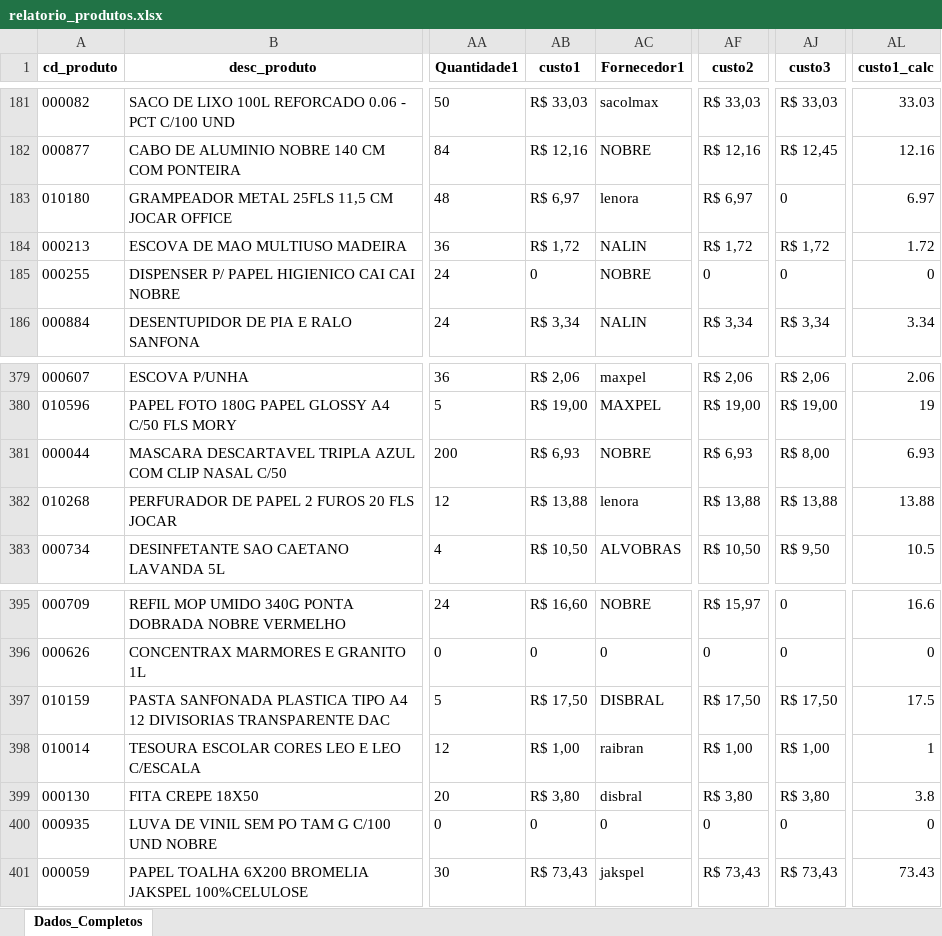
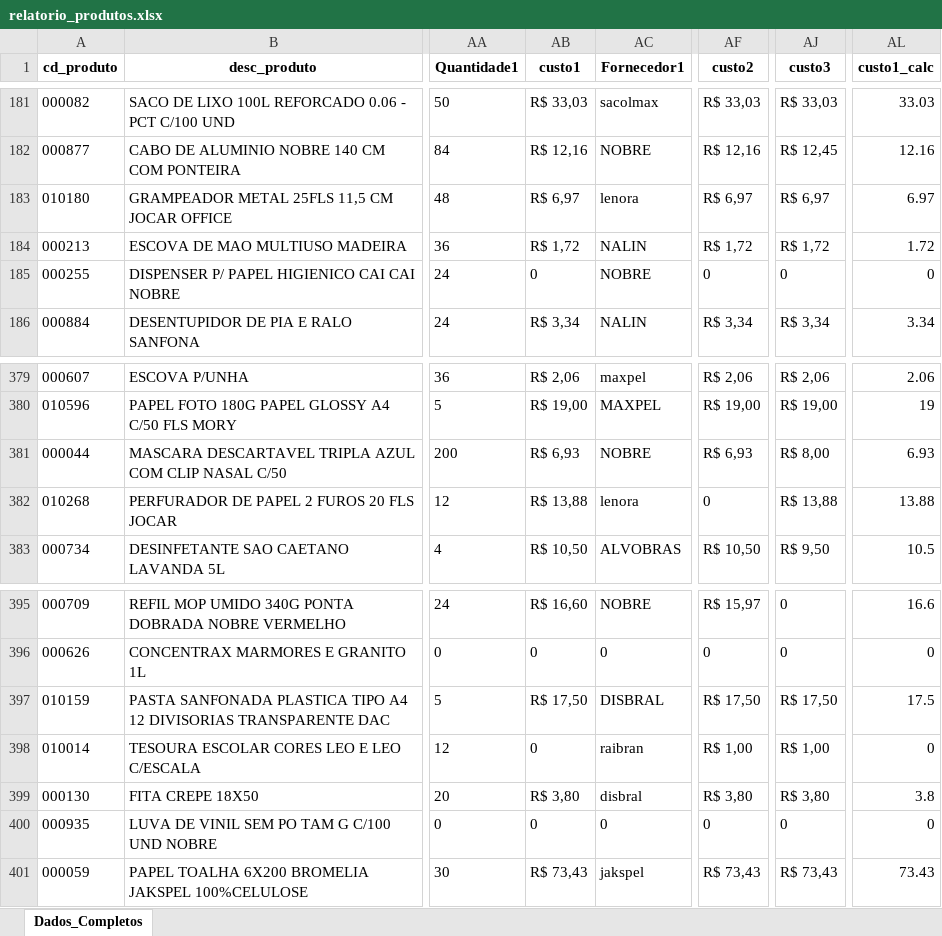
Before and after one commit to maloka-ai/poc-dashboard, an Excel workbook: dados/ADD/Dados_ADD_PF/relatorio_produtos.xlsx, sheet Dados_Completos, drawn as a sheet; only a part is shown, gaps mark what is left out; values as stored, in another font and other column widths than the file's, no borders; the diff names each change by its address in the sheet, - before the commit and + after, or states it on an @@ line.

```diff
--- a/dados/ADD/Dados_ADD_PF/relatorio_produtos.xlsx (sheet Dados_Completos)
+++ b/dados/ADD/Dados_ADD_PF/relatorio_produtos.xlsx (sheet Dados_Completos)
-AJ183 (custo3): 0
+AJ183 (custo3): R$ 6,97
-AF382 (custo2): R$ 13,88
+AF382 (custo2): 0
-AB398 (custo1): R$ 1,00
+AB398 (custo1): 0
-AL398 (custo1_calc): 1
+AL398 (custo1_calc): 0
```
Also changed, not shown: dados/ADD/Dados_ADD_PF/vendas_atipicas_atual.xlsx.
